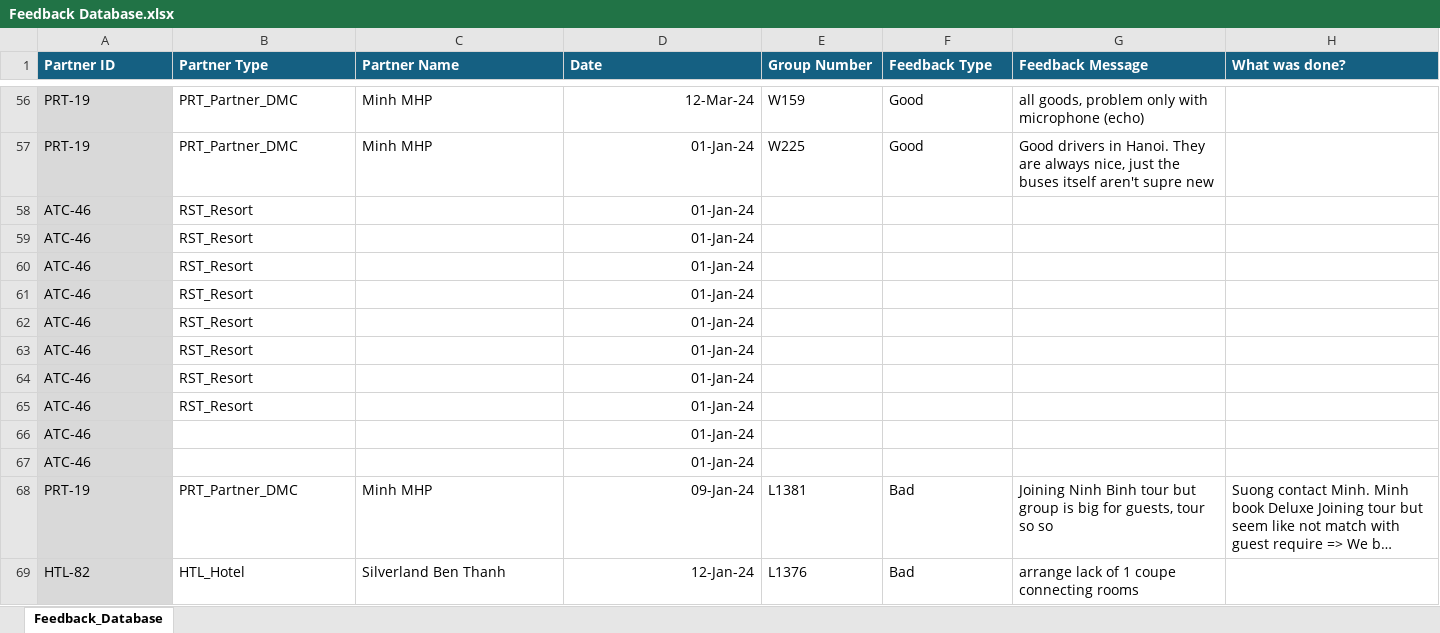
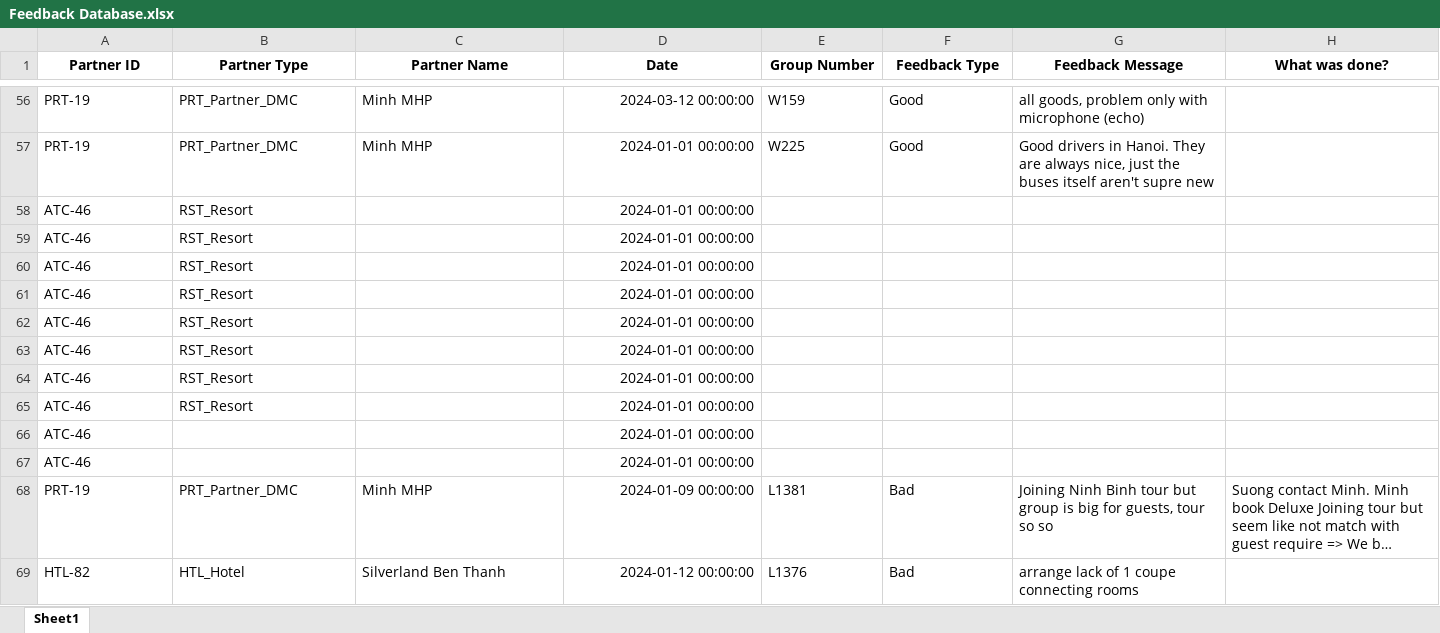
Before and after one commit to TonyTanNguyen/MYA, an Excel workbook: 0_DB/Feedback Database.xlsx, sheet Sheet1, drawn as a sheet; only a part is shown, gaps mark what is left out; long unchanged cells end in …; values as stored, in another font and other column widths than the file's, no borders; conditional formats and table styles not drawn; the diff covers the shown part only; the diff names each change by its address in the sheet, - before the commit and + after, or states it on an @@ line.

Commit message:
Update database files and other changes

```diff
--- a/0_DB/Feedback Database.xlsx (sheet Sheet1)
+++ b/0_DB/Feedback Database.xlsx (sheet Sheet1)
-sheet tab: Feedback_Database
+sheet tab: Sheet1
@@ A1:H1 fill: #156082 → none, text colour: #FFFFFF → black, alignment: left → center @@
-A56:A69 fill: #D9D9D9
+A56:A69 fill: none
-D56 (Date): 12-Mar-24
+D56 (Date): 2024-03-12 00:00:00
-D57:D67 (Date): 01-Jan-24
+D57:D67 (Date): 2024-01-01 00:00:00
-D68 (Date): 09-Jan-24
+D68 (Date): 2024-01-09 00:00:00
-D69 (Date): 12-Jan-24
+D69 (Date): 2024-01-12 00:00:00
```
Also changed, not shown: 644 edited cells and cell formats elsewhere in this sheet, formulas that keep their value, 0_DB/MYA Tour Database.xlsx, 0_DB/Main Travel Database.xlsx, 9 other files.
